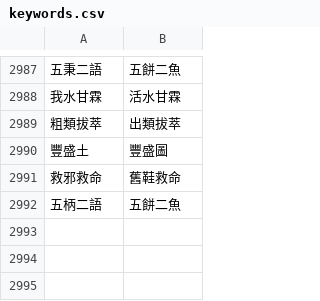
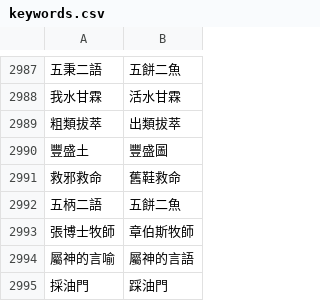
Before and after one commit to Enoooch0921/Srt-Christian-vocabulary-replacement, a CSV file: keywords.csv, drawn as a sheet; only a part is shown, gaps mark what is left out; the diff names each change by its address in the sheet, - before the commit and + after, or states it on an @@ line.

Commit message:
Update keywords.csv

```diff
--- a/keywords.csv
+++ b/keywords.csv
+row 2993: 張博士牧師 | 章伯斯牧師
+row 2994: 屬神的言喻 | 屬神的言語
+row 2995: 採油門 | 踩油門
```
